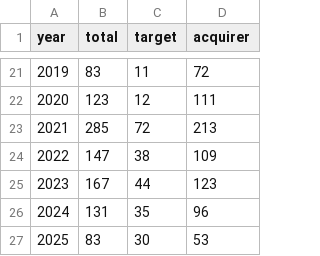
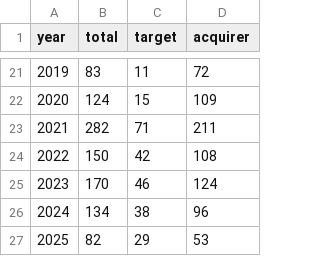
Before and after one commit to ceta-research/backtests, a CSV file: ma-arbitrage/results/event_frequency.csv, drawn as a sheet; only a part is shown, gaps mark what is left out; the diff covers the shown part only.

```diff
--- a/ma-arbitrage/results/event_frequency.csv
+++ b/ma-arbitrage/results/event_frequency.csv
@@ -21,7 +21,7 @@ year,total,target,acquirer
 2019,83,11,72
-2020,123,12,111
-2021,285,72,213
-2022,147,38,109
-2023,167,44,123
-2024,131,35,96
-2025,83,30,53
+2020,124,15,109
+2021,282,71,211
+2022,150,42,108
+2023,170,46,124
+2024,134,38,96
+2025,82,29,53
```
Also changed, not shown: 30 edited cells elsewhere in this file, ma-arbitrage/results/event_returns.csv, 2 other files.
